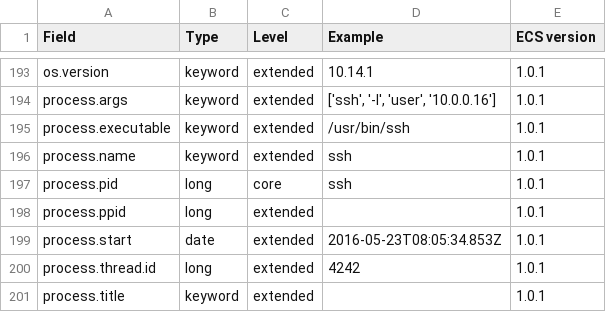
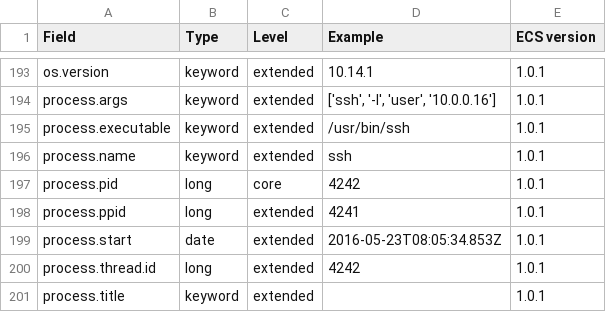
Before and after one commit to elastic/ecs, a CSV file: generated/csv/fields.csv, drawn as a sheet; only a part is shown, gaps mark what is left out.

Commit message:
Fix/add examples for the pid fields (#470)
* Fix the example for `process.pid`
* Add example for ppid as well, and tweak its description a bit.

```diff
--- a/generated/csv/fields.csv
+++ b/generated/csv/fields.csv
@@ -196,4 +196,4 @@ process.executable,keyword,extended,/usr/bin/ssh,1.0.1
 process.name,keyword,extended,ssh,1.0.1
-process.pid,long,core,ssh,1.0.1
-process.ppid,long,extended,,1.0.1
+process.pid,long,core,4242,1.0.1
+process.ppid,long,extended,4241,1.0.1
 process.start,date,extended,2016-05-23T08:05:34.853Z,1.0.1
```
Also changed, not shown: 6 other files.
